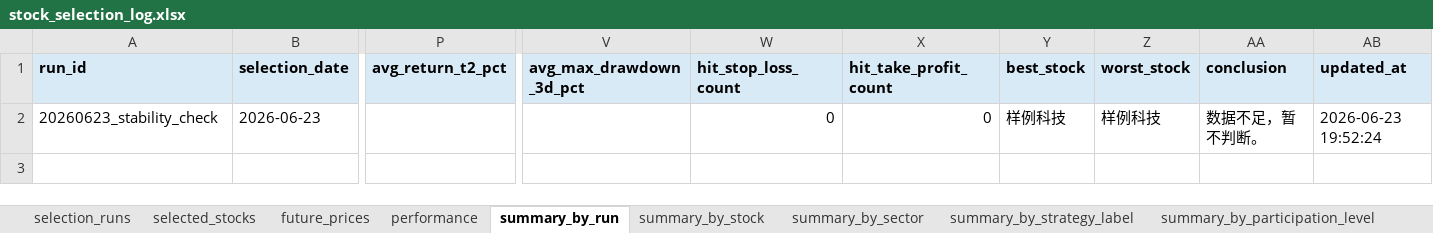
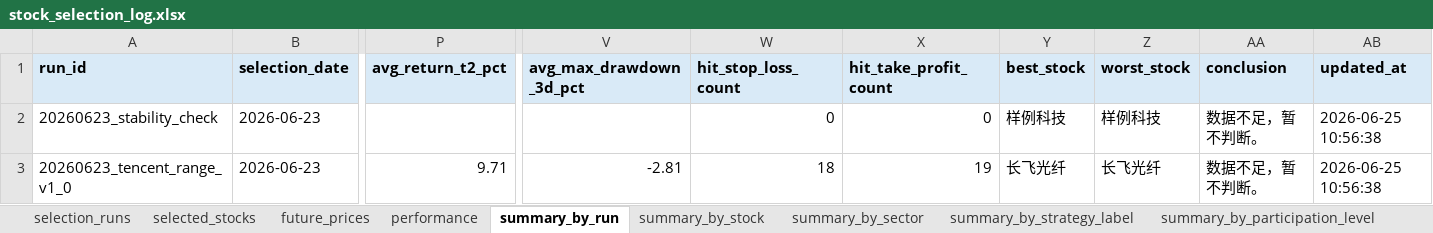
Before and after one commit to Lili-big/BullFarm, an Excel workbook: data/validation/output/stock_selection_log.xlsx, sheet summary_by_run, drawn as a sheet; only a part is shown, gaps mark what is left out; values as stored, in another font and other column widths than the file's, no borders; conditional formats not drawn; rows hold the shown columns only; the diff names each change by its address in the sheet, - before the commit and + after, or states it on an @@ line.

```diff
--- a/data/validation/output/stock_selection_log.xlsx (sheet summary_by_run)
+++ b/data/validation/output/stock_selection_log.xlsx (sheet summary_by_run)
-AB2 (updated_at): 2026-06-23 19:52:24
+AB2 (updated_at): 2026-06-25 10:56:38
+row 3: 20260623_tencent_range_v1_0 | 2026-06-23 | 9.71 | -2.81 | 18 | 19 | 长飞光纤 | 长飞光纤 | 数据不足，暂不判断。 | 2026-06-25 10:56:38
```
Also changed, not shown: sheet selected_stocks, sheet performance, sheet future_prices, sheet summary_by_stock, sheet summary_by_sector, sheet comparison, 4 more sheets, 21 other files.
